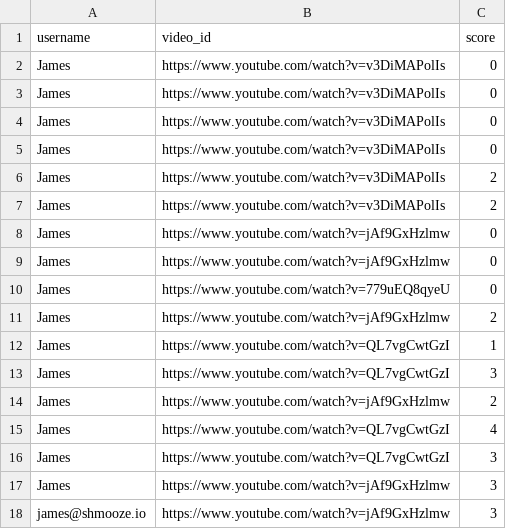
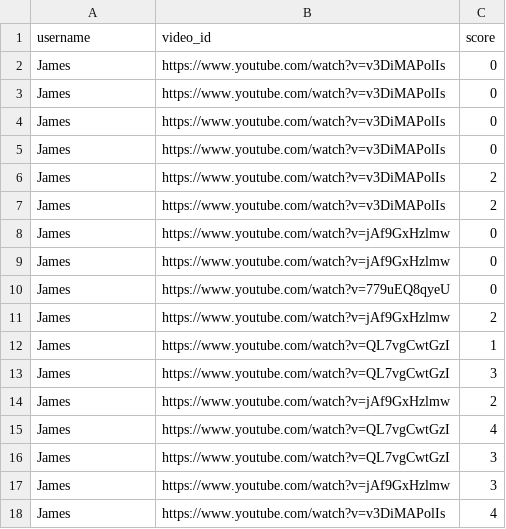
Before and after one commit to scooter7/VideoLMS, a CSV file: UsersandScores/scores.csv, drawn as a sheet.

Commit message:
Add new score

```diff
--- a/UsersandScores/scores.csv
+++ b/UsersandScores/scores.csv
@@ -17,2 +17,2 @@ James,https://www.youtube.com/watch?v=QL7vgCwtGzI,3
 James,https://www.youtube.com/watch?v=jAf9GxHzlmw,3
-james@shmooze.io,https://www.youtube.com/watch?v=jAf9GxHzlmw,3
+James,https://www.youtube.com/watch?v=v3DiMAPolIs,4
```
